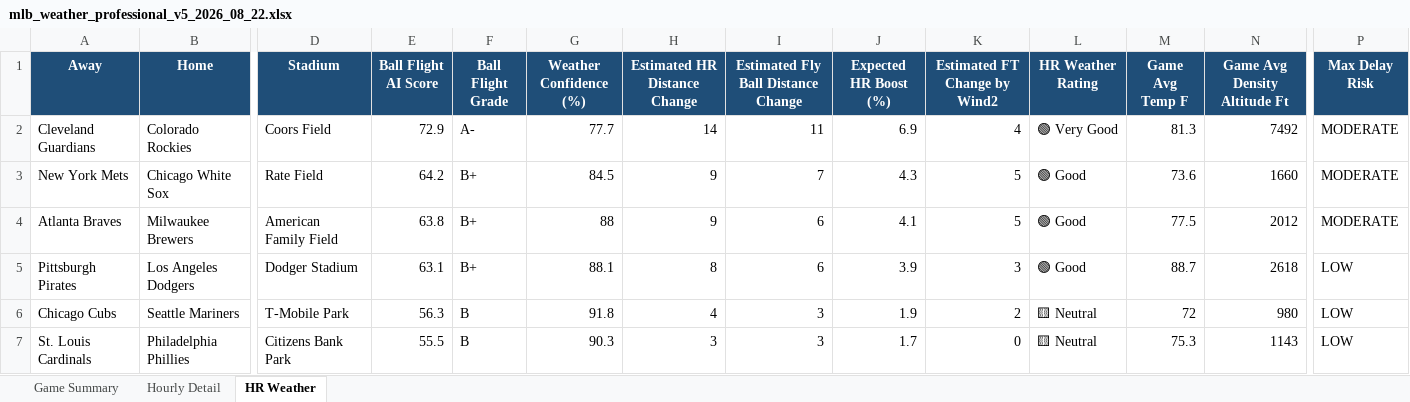
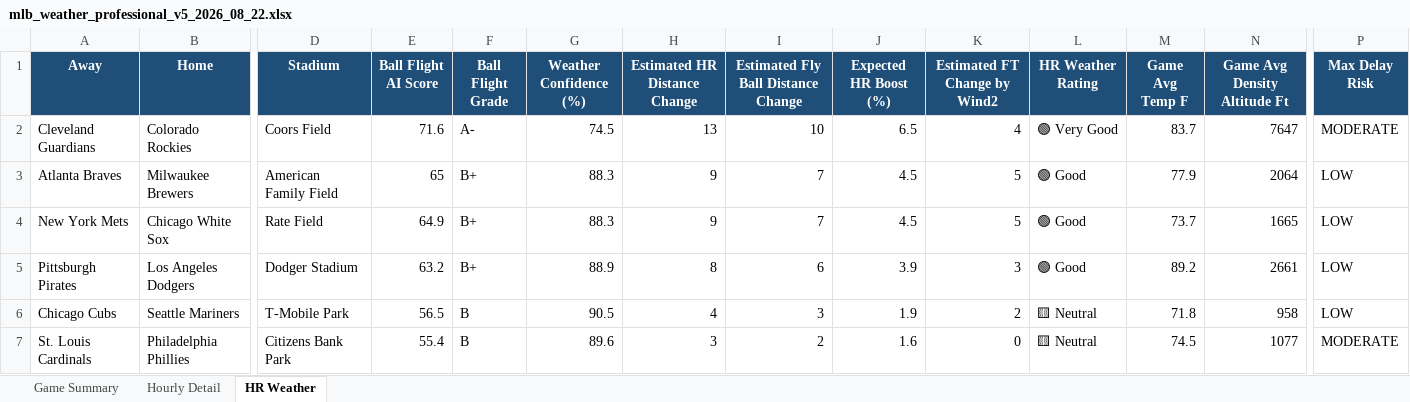
Before and after one commit to pzbaseball/mlb-site-data, an Excel workbook: mlb_weather_professional_v5_2026_08_22.xlsx, sheet HR Weather, drawn as a sheet; only a part is shown, gaps mark what is left out; values as stored, in another font and other column widths than the file's, no borders; conditional formats not drawn; removed rows and columns are numbered as before the commit, all else as after; rows hold the shown columns only; the diff covers the shown part only; the diff names each change by its address in the sheet, - before the commit and + after, or states it on an @@ line.

Commit message:
Update MLB weather 2026-08-22 08:37 AM PT

```diff
--- a/mlb_weather_professional_v5_2026_08_22.xlsx (sheet HR Weather)
+++ b/mlb_weather_professional_v5_2026_08_22.xlsx (sheet HR Weather)
-E2 (Ball Flight AI Score): 72.9
+E2 (Ball Flight AI Score): 71.6
-G2 (Weather Confidence (%)): 77.7
+G2 (Weather Confidence (%)): 74.5
-H2 (Estimated HR Distance Change): 14
+H2 (Estimated HR Distance Change): 13
-I2: 11
+I2: 10
-J2 (Expected HR Boost (%)): 6.9
+J2 (Expected HR Boost (%)): 6.5
-M2 (Game Avg Temp F): 81.3
+M2 (Game Avg Temp F): 83.7
-N2 (Game Avg Density Altitude Ft): 7492
+N2 (Game Avg Density Altitude Ft): 7647
+row 3: Atlanta Braves | Milwaukee Brewers | American Family Field | 65 | B+ | 88.3 | 9 | 7 | 4.5 | 5 | 🟢 Good | 77.9 | 2064 | LOW
-E4 (Ball Flight AI Score): 64.2
+E4 (Ball Flight AI Score): 64.9
-G4 (Weather Confidence (%)): 84.5
+G4 (Weather Confidence (%)): 88.3
-J4 (Expected HR Boost (%)): 4.3
+J4 (Expected HR Boost (%)): 4.5
-M4 (Game Avg Temp F): 73.6
+M4 (Game Avg Temp F): 73.7
-N4 (Game Avg Density Altitude Ft): 1660
+N4 (Game Avg Density Altitude Ft): 1665
-P4 (Max Delay Risk): MODERATE
+P4 (Max Delay Risk): LOW
-row 4: Atlanta Braves | Milwaukee Brewers | American Family Field | 63.8 | B+ | 88 | 9 | 6 | 4.1 | 5 | 🟢 Good | 77.5 | 2012 | MODERATE
-E5 (Ball Flight AI Score): 63.1
+E5 (Ball Flight AI Score): 63.2
-G5 (Weather Confidence (%)): 88.1
+G5 (Weather Confidence (%)): 88.9
-M5 (Game Avg Temp F): 88.7
+M5 (Game Avg Temp F): 89.2
-N5 (Game Avg Density Altitude Ft): 2618
+N5 (Game Avg Density Altitude Ft): 2661
-E6 (Ball Flight AI Score): 56.3
+E6 (Ball Flight AI Score): 56.5
-G6 (Weather Confidence (%)): 91.8
+G6 (Weather Confidence (%)): 90.5
-M6 (Game Avg Temp F): 72
+M6 (Game Avg Temp F): 71.8
-N6 (Game Avg Density Altitude Ft): 980
+N6 (Game Avg Density Altitude Ft): 958
-E7 (Ball Flight AI Score): 55.5
+E7 (Ball Flight AI Score): 55.4
-G7 (Weather Confidence (%)): 90.3
+G7 (Weather Confidence (%)): 89.6
-I7: 3
+I7: 2
-J7 (Expected HR Boost (%)): 1.7
+J7 (Expected HR Boost (%)): 1.6
-M7 (Game Avg Temp F): 75.3
+M7 (Game Avg Temp F): 74.5
-N7 (Game Avg Density Altitude Ft): 1143
+N7 (Game Avg Density Altitude Ft): 1077
-P7 (Max Delay Risk): LOW
+P7 (Max Delay Risk): MODERATE
```
Also changed, not shown: 1 added row, 1 removed row and 33 edited cells elsewhere in this sheet, sheet Hourly Detail, sheet Game Summary, 2 other files.
